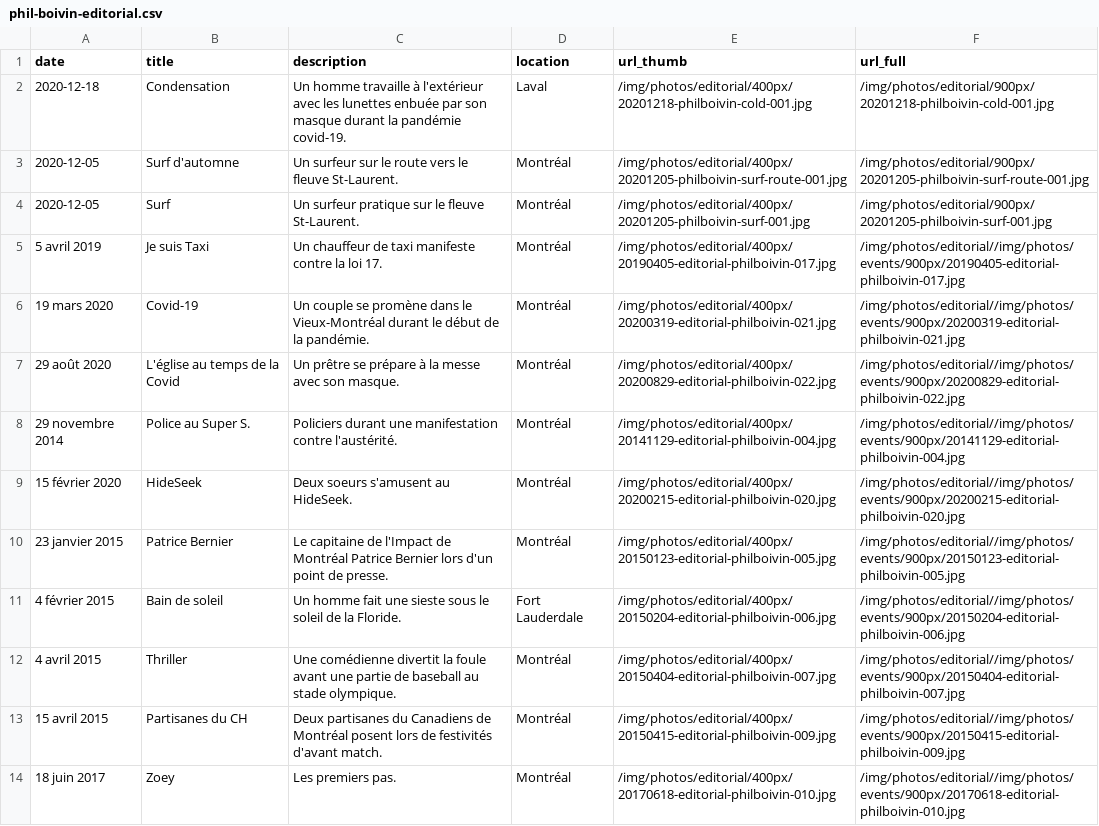
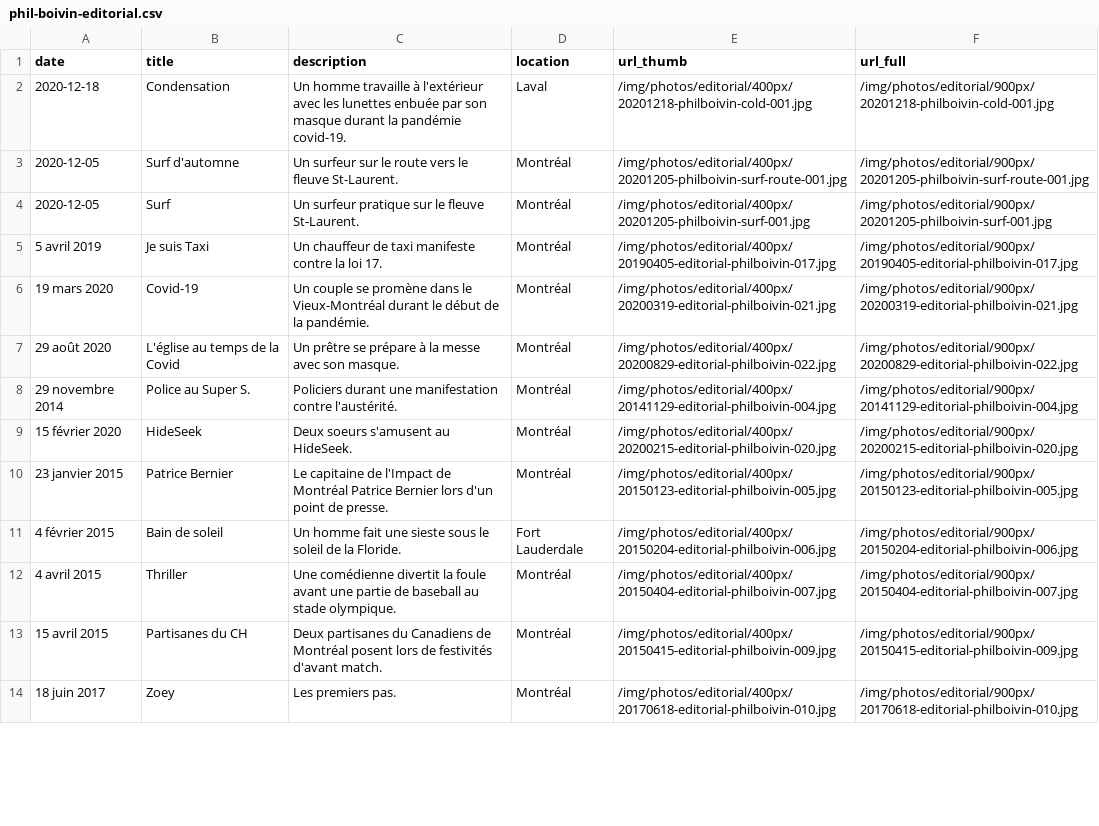
Before and after one commit to philboiv1n/website, a CSV file: csv/phil-boivin-editorial.csv, drawn as a sheet; only a part is shown; the diff covers the shown part only.

```diff
--- a/csv/phil-boivin-editorial.csv
+++ b/csv/phil-boivin-editorial.csv
@@ -4,11 +4,11 @@ date,title,description,location,url_thumb,url_full
 2020-12-05,Surf,Un surfeur pratique sur le fleuve St-Laurent.,Montréal,/img/photos/editorial/400px/20201205-philboivin-surf-001.jpg,/img/photos/editorial/900px/20201205-philboivin-surf-001.jpg
-5 avril 2019,Je suis Taxi,Un chauffeur de taxi manifeste contre la loi 17.,Montréal,/img/photos/editorial/400px/20190405-editorial-philboivin-017.jpg,/img/photos/editorial//img/photos/events/900px/20190405-editorial-philboivin-017.jpg
-19 mars 2020,Covid-19,Un couple se promène dans le Vieux-Montréal durant le début de la pandémie. ,Montréal,/img/photos/editorial/400px/20200319-editorial-philboivin-021.jpg,/img/photos/editorial//img/photos/events/900px/20200319-editorial-philboivin-021.jpg
-29 août 2020,L'église au temps de la Covid,Un prêtre se prépare à la messe avec son masque.,Montréal,/img/photos/editorial/400px/20200829-editorial-philboivin-022.jpg,/img/photos/editorial//img/photos/events/900px/20200829-editorial-philboivin-022.jpg
-29 novembre 2014,Police au Super S.,Policiers durant une manifestation contre l'austérité.,Montréal,/img/photos/editorial/400px/20141129-editorial-philboivin-004.jpg,/img/photos/editorial//img/photos/events/900px/20141129-editorial-philboivin-004.jpg
-15 février 2020,HideSeek,Deux soeurs s'amusent au HideSeek.,Montréal,/img/photos/editorial/400px/20200215-editorial-philboivin-020.jpg,/img/photos/editorial//img/photos/events/900px/20200215-editorial-philboivin-020.jpg
-23 janvier 2015,Patrice Bernier,Le capitaine de l'Impact de Montréal Patrice Bernier lors d'un point de presse.,Montréal,/img/photos/editorial/400px/20150123-editorial-philboivin-005.jpg,/img/photos/editorial//img/photos/events/900px/20150123-editorial-philboivin-005.jpg
-4 février 2015,Bain de soleil,Un homme fait une sieste sous le soleil de la Floride.,Fort Lauderdale,/img/photos/editorial/400px/20150204-editorial-philboivin-006.jpg,/img/photos/editorial//img/photos/events/900px/20150204-editorial-philboivin-006.jpg
-4 avril 2015,Thriller,Une comédienne divertit la foule avant une partie de baseball au stade olympique.,Montréal,/img/photos/editorial/400px/20150404-editorial-philboivin-007.jpg,/img/photos/editorial//img/photos/events/900px/20150404-editorial-philboivin-007.jpg
-15 avril 2015,Partisanes du CH,Deux partisanes du Canadiens de Montréal posent lors de festivités d'avant match.,Montréal,/img/photos/editorial/400px/20150415-editorial-philboivin-009.jpg,/img/photos/editorial//img/photos/events/900px/20150415-editorial-philboivin-009.jpg
-18 juin 2017,Zoey,Les premiers pas.,Montréal,/img/photos/editorial/400px/20170618-editorial-philboivin-010.jpg,/img/photos/editorial//img/photos/events/900px/20170618-editorial-philboivin-010.jpg
+5 avril 2019,Je suis Taxi,Un chauffeur de taxi manifeste contre la loi 17.,Montréal,/img/photos/editorial/400px/20190405-editorial-philboivin-017.jpg,/img/photos/editorial/900px/20190405-editorial-philboivin-017.jpg
+19 mars 2020,Covid-19,Un couple se promène dans le Vieux-Montréal durant le début de la pandémie. ,Montréal,/img/photos/editorial/400px/20200319-editorial-philboivin-021.jpg,/img/photos/editorial/900px/20200319-editorial-philboivin-021.jpg
+29 août 2020,L'église au temps de la Covid,Un prêtre se prépare à la messe avec son masque.,Montréal,/img/photos/editorial/400px/20200829-editorial-philboivin-022.jpg,/img/photos/editorial/900px/20200829-editorial-philboivin-022.jpg
+29 novembre 2014,Police au Super S.,Policiers durant une manifestation contre l'austérité.,Montréal,/img/photos/editorial/400px/20141129-editorial-philboivin-004.jpg,/img/photos/editorial/900px/20141129-editorial-philboivin-004.jpg
+15 février 2020,HideSeek,Deux soeurs s'amusent au HideSeek.,Montréal,/img/photos/editorial/400px/20200215-editorial-philboivin-020.jpg,/img/photos/editorial/900px/20200215-editorial-philboivin-020.jpg
+23 janvier 2015,Patrice Bernier,Le capitaine de l'Impact de Montréal Patrice Bernier lors d'un point de presse.,Montréal,/img/photos/editorial/400px/20150123-editorial-philboivin-005.jpg,/img/photos/editorial/900px/20150123-editorial-philboivin-005.jpg
+4 février 2015,Bain de soleil,Un homme fait une sieste sous le soleil de la Floride.,Fort Lauderdale,/img/photos/editorial/400px/20150204-editorial-philboivin-006.jpg,/img/photos/editorial/900px/20150204-editorial-philboivin-006.jpg
+4 avril 2015,Thriller,Une comédienne divertit la foule avant une partie de baseball au stade olympique.,Montréal,/img/photos/editorial/400px/20150404-editorial-philboivin-007.jpg,/img/photos/editorial/900px/20150404-editorial-philboivin-007.jpg
+15 avril 2015,Partisanes du CH,Deux partisanes du Canadiens de Montréal posent lors de festivités d'avant match.,Montréal,/img/photos/editorial/400px/20150415-editorial-philboivin-009.jpg,/img/photos/editorial/900px/20150415-editorial-philboivin-009.jpg
+18 juin 2017,Zoey,Les premiers pas.,Montréal,/img/photos/editorial/400px/20170618-editorial-philboivin-010.jpg,/img/photos/editorial/900px/20170618-editorial-philboivin-010.jpg
```
Also changed, not shown: 10 edited cells elsewhere in this file, csv/phil-boivin-reportages.csv.
